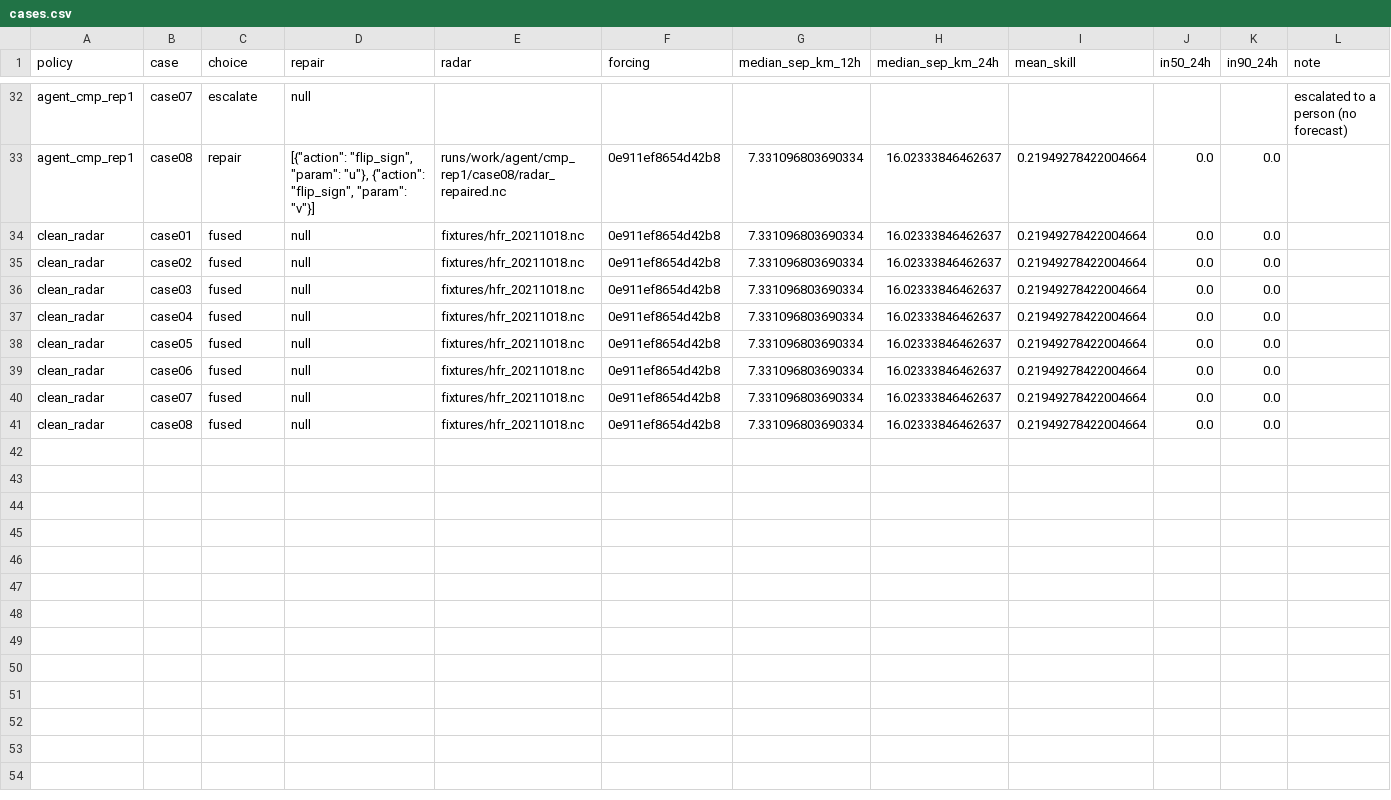
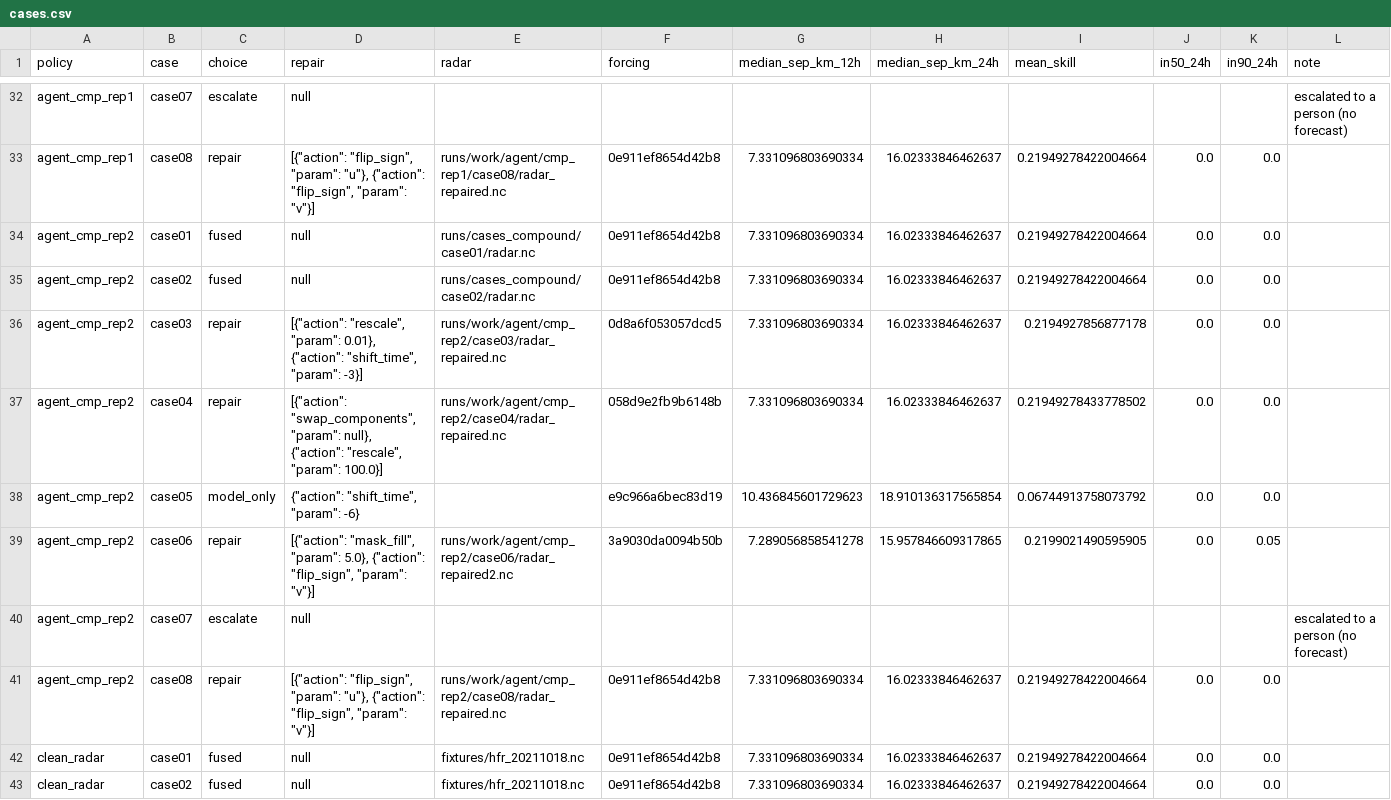
Before and after one commit to citgitfr/StavyaArora_MarissaTill_SAR_Project, a CSV file: runs/results/reality_cmp/cases.csv, drawn as a sheet; only a part is shown, gaps mark what is left out; the shorter side is filled out with more unchanged rows; the diff names each change by its address in the sheet, - before the commit and + after, or states it on an @@ line.

Commit message:
Combine all cases and update run_demo

```diff
--- a/runs/results/reality_cmp/cases.csv
+++ b/runs/results/reality_cmp/cases.csv
+row 34: agent_cmp_rep2 | case01 | fused | null | runs/cases_compound/case01/radar.nc | 0e911ef8654d42b8 | 7.331096803690334 | 16.02333846462637 | 0.21949278422004664 | 0.0 | 0.0
+row 35: agent_cmp_rep2 | case02 | fused | null | runs/cases_compound/case02/radar.nc | 0e911ef8654d42b8 | 7.331096803690334 | 16.02333846462637 | 0.21949278422004664 | 0.0 | 0.0
+row 36: agent_cmp_rep2 | case03 | repair | [{"action": "rescale", "param": 0.01}, {"action": "shift_time", "param": -3}] | runs/work/agent/cmp_rep2/case03/radar_repaired.nc | 0d8a6f053057dcd5 | 7.331096803690334 | 16.02333846462637 | 0.2194927856877178 | 0.0 | 0.0
+row 37: agent_cmp_rep2 | case04 | repair | [{"action": "swap_components", "param": null}, {"action": "rescale", "param": 100.0}] | runs/work/agent/cmp_rep2/case04/radar_repaired.nc | 058d9e2fb9b6148b | 7.331096803690334 | 16.02333846462637 | 0.21949278433778502 | 0.0 | 0.0
+row 38: agent_cmp_rep2 | case05 | model_only | {"action": "shift_time", "param": -6} |  | e9c966a6bec83d19 | 10.436845601729623 | 18.910136317565854 | 0.06744913758073792 | 0.0 | 0.0
+row 39: agent_cmp_rep2 | case06 | repair | [{"action": "mask_fill", "param": 5.0}, {"action": "flip_sign", "param": "v"}] | runs/work/agent/cmp_rep2/case06/radar_repaired2.nc | 3a9030da0094b50b | 7.289056858541278 | 15.957846609317865 | 0.2199021490595905 | 0.0 | 0.05
+row 40: agent_cmp_rep2 | case07 | escalate | null |  |  |  |  |  |  |  | escalated to a person (no forecast)
+row 41: agent_cmp_rep2 | case08 | repair | [{"action": "flip_sign", "param": "u"}, {"action": "flip_sign", "param": "v"}] | runs/work/agent/cmp_rep2/case08/radar_repaired.nc | 0e911ef8654d42b8 | 7.331096803690334 | 16.02333846462637 | 0.21949278422004664 | 0.0 | 0.0
```
Also changed, not shown: runs/results/scores_cmp/cases.csv, 47 other files.
